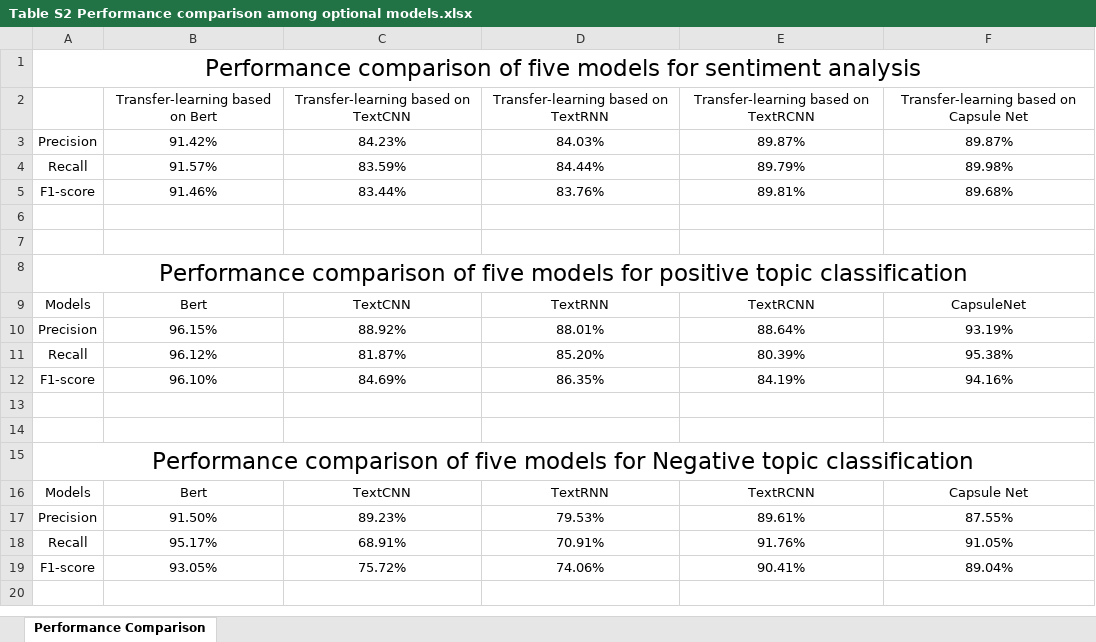
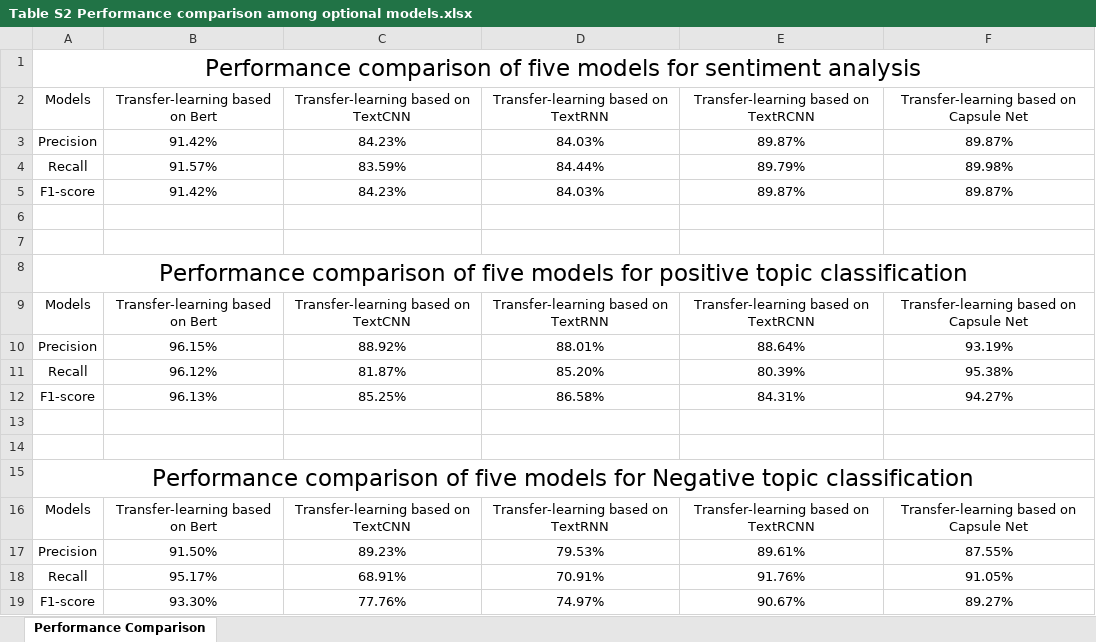
Before and after one commit to 0AnonymousSite0/Mining-Social-Media-Data-for-Revealing-Public-Attitudes-toward-Mobile-Cabin-Hospitals, an Excel workbook: Table S2 Performance comparison among optional models.xlsx, sheet Performance Comparison, drawn as a sheet; values as stored, in another font and other column widths than the file's, no borders; removed rows and columns are numbered as before the commit, all else as after; the diff names each change by its address in the sheet, - before the commit and + after, or states it on an @@ line.

```diff
--- a/Table S2 Performance comparison among optional models.xlsx (sheet Performance Comparison)
+++ b/Table S2 Performance comparison among optional models.xlsx (sheet Performance Comparison)
-A2: (empty)
+A2: Models
-row 5: F1-score | 91.46% | 83.44% | 83.76% | 89.81% | 89.68%
+row 5: F1-score | 91.42% | 84.23% | 84.03% | 89.87% | 89.87%
-row 9: Models | Bert | TextCNN | TextRNN | TextRCNN | CapsuleNet
+row 9: Models | Transfer-learning based on Bert | Transfer-learning based on TextCNN | Transfer-learning based on TextRNN | Transfer-learning based on TextRCNN | Transfer-learning based on Capsule Net
-row 12: F1-score | 96.10% | 84.69% | 86.35% | 84.19% | 94.16%
+row 12: F1-score | 96.13% | 85.25% | 86.58% | 84.31% | 94.27%
-row 16: Models | Bert | TextCNN | TextRNN | TextRCNN | Capsule Net
+row 16: Models | Transfer-learning based on Bert | Transfer-learning based on TextCNN | Transfer-learning based on TextRNN | Transfer-learning based on TextRCNN | Transfer-learning based on Capsule Net
-row 19: F1-score | 93.05% | 75.72% | 74.06% | 90.41% | 89.04%
+row 19: F1-score | 93.30% | 77.76% | 74.97% | 90.67% | 89.27%
```
Also changed, not shown: Table S3 Details of the results.xlsx, 15 other files.
